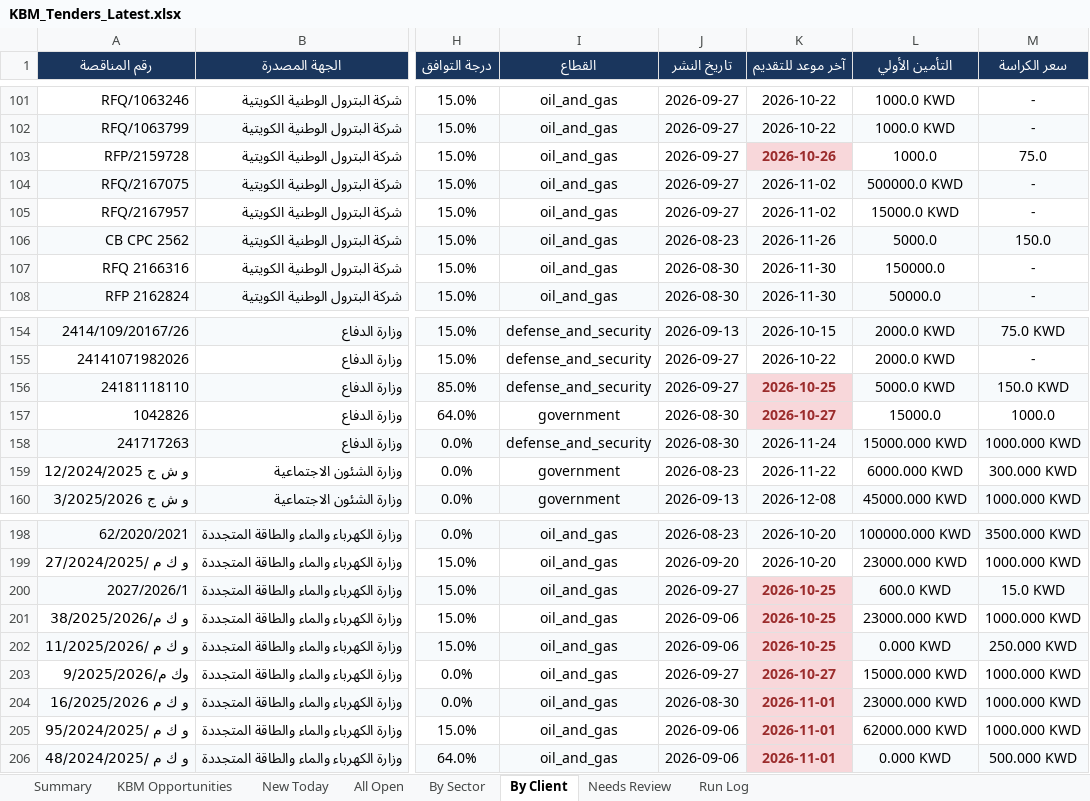
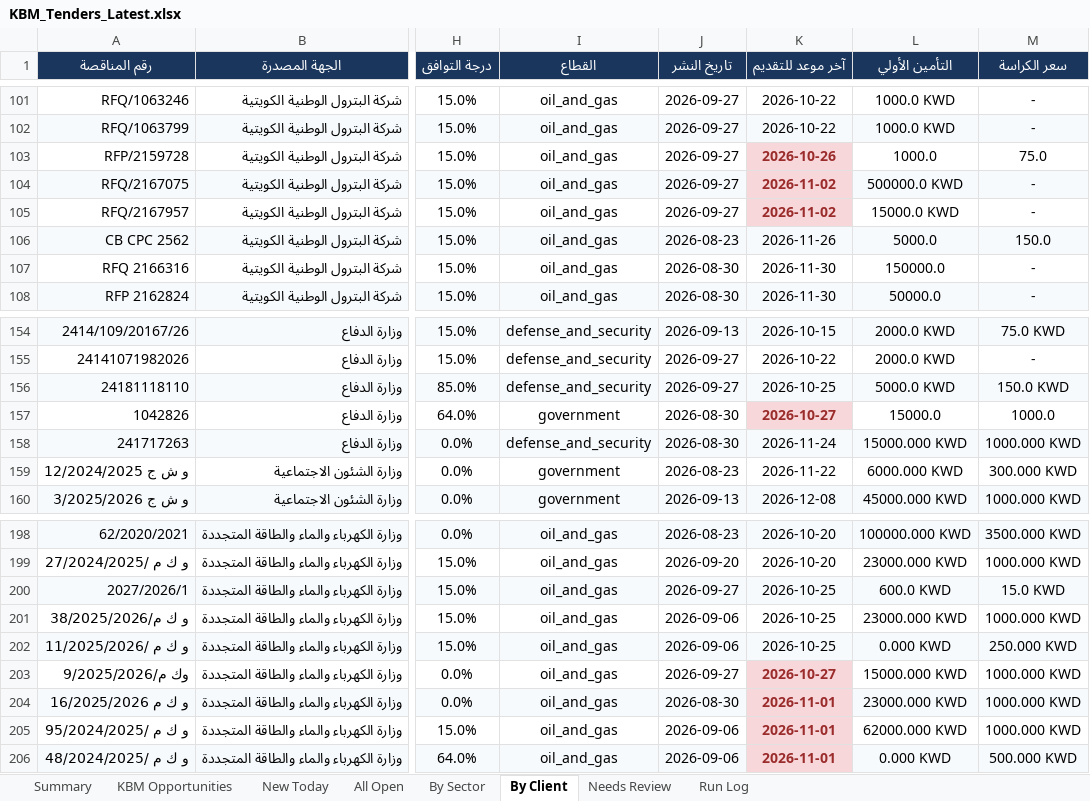
Before and after one commit to 6439144/KBM_TenderScout, an Excel workbook: output/reports/KBM_Tenders_Latest.xlsx, sheet By Client, drawn as a sheet; only a part is shown, gaps mark what is left out; values as stored, in another font and other column widths than the file's, no borders; the diff names each change by its address in the sheet, - before the commit and + after, or states it on an @@ line.

```diff
--- a/output/reports/KBM_Tenders_Latest.xlsx (sheet By Client)
+++ b/output/reports/KBM_Tenders_Latest.xlsx (sheet By Client)
@@ K104:K105 bold: off → on, text colour: black → #9B2C2C @@
-K104 fill: #F7FAFC
+K104 fill: #F8D7DA
-K105 fill: none
+K105 fill: #F8D7DA
@@ K156 fill: #F8D7DA → #F7FAFC, bold: on → off, text colour: #9B2C2C → black @@
-K200 fill: #F8D7DA
+K200 fill: #F7FAFC
@@ K200:K202 bold: on → off, text colour: #9B2C2C → black @@
-K201 fill: #F8D7DA
+K201 fill: none
-K202 fill: #F8D7DA
+K202 fill: #F7FAFC
```
Also changed, not shown: sheet All Open, sheet By Sector, sheet New Today, sheet Run Log, sheet KBM Opportunities, sheet Summary, 1 other file.
